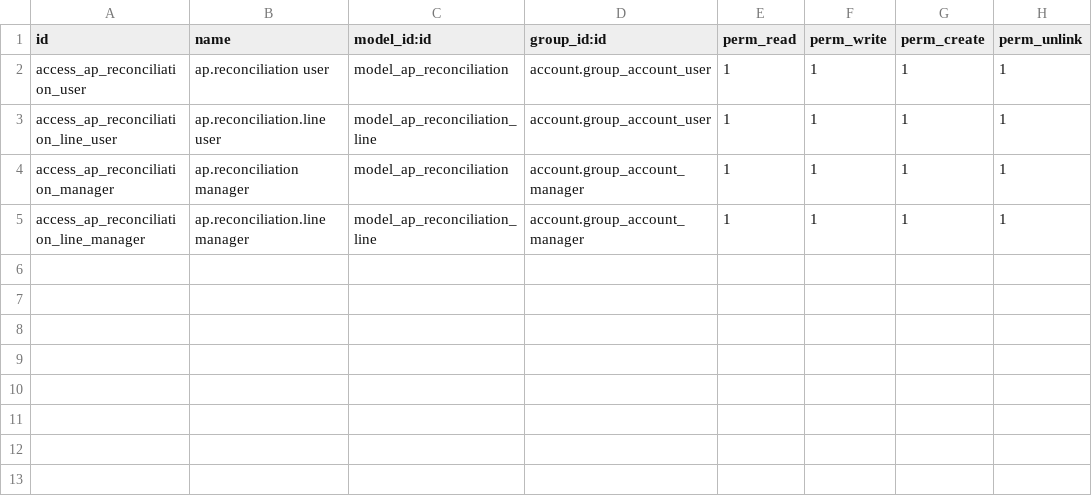
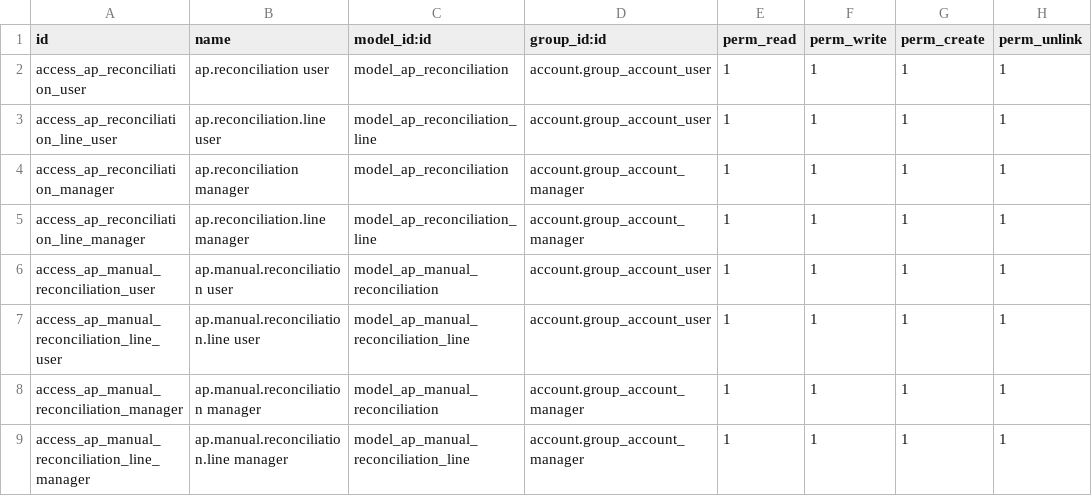
Before and after one commit to sayedmujtabahashimi/ap_reconciliation, a CSV file: security/ir.model.access.csv, drawn as a sheet.

Commit message:
add manual reconciliation file

```diff
--- a/security/ir.model.access.csv
+++ b/security/ir.model.access.csv
@@ -5 +5,5 @@ access_ap_reconciliation_manager,ap.reconciliation manager,model_ap_reconciliati
 access_ap_reconciliation_line_manager,ap.reconciliation.line manager,model_ap_reconciliation_line,account.group_account_manager,1,1,1,1
+access_ap_manual_reconciliation_user,ap.manual.reconciliation user,model_ap_manual_reconciliation,account.group_account_user,1,1,1,1
+access_ap_manual_reconciliation_line_user,ap.manual.reconciliation.line user,model_ap_manual_reconciliation_line,account.group_account_user,1,1,1,1
+access_ap_manual_reconciliation_manager,ap.manual.reconciliation manager,model_ap_manual_reconciliation,account.group_account_manager,1,1,1,1
+access_ap_manual_reconciliation_line_manager,ap.manual.reconciliation.line manager,model_ap_manual_reconciliation_line,account.group_account_manager,1,1,1,1
```
Also changed, not shown: 6 other files.
